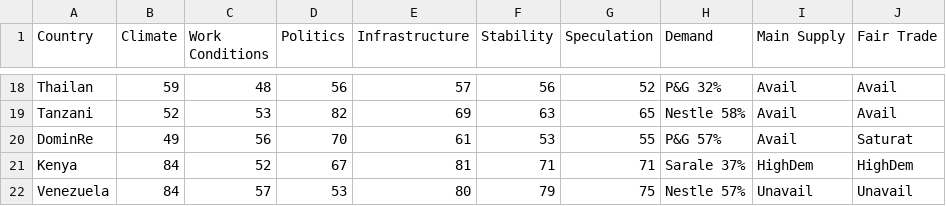
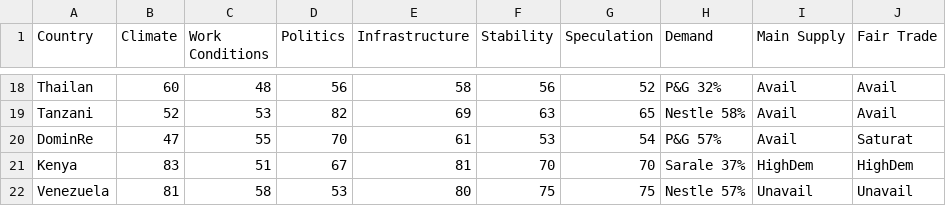
Before and after one commit to digitalWestie/BitBarista, a CSV file: suppliers.csv, drawn as a sheet; only a part is shown, gaps mark what is left out; the diff covers the shown part only; the diff names each change by its address in the sheet, - before the commit and + after, or states it on an @@ line.

```diff
--- a/suppliers.csv
+++ b/suppliers.csv
-B18 (Climate): 59
+B18 (Climate): 60
-E18 (Infrastructure): 57
+E18 (Infrastructure): 58
-B20 (Climate): 49
+B20 (Climate): 47
-C20 (Work Conditions): 56
+C20 (Work Conditions): 55
-G20 (Speculation): 55
+G20 (Speculation): 54
-B21 (Climate): 84
+B21 (Climate): 83
-C21 (Work Conditions): 52
+C21 (Work Conditions): 51
-F21 (Stability): 71
+F21 (Stability): 70
-G21 (Speculation): 71
+G21 (Speculation): 70
-B22 (Climate): 84
+B22 (Climate): 81
-C22 (Work Conditions): 57
+C22 (Work Conditions): 58
-F22 (Stability): 79
+F22 (Stability): 75
```
Also changed, not shown: 33 edited cells elsewhere in this file.
